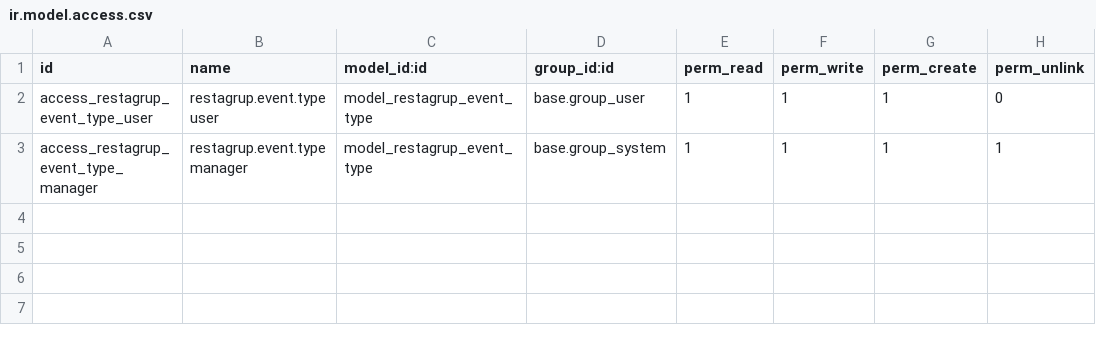
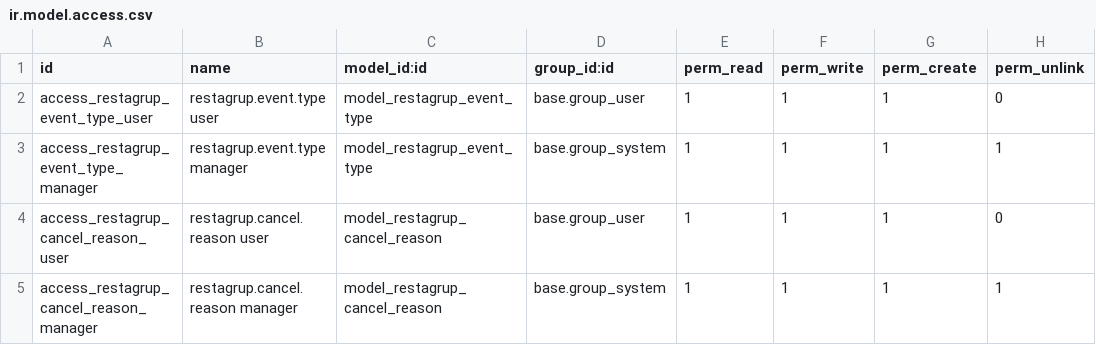
Before and after one commit to cositt/cs_restaurant_motor_searcher, a CSV file: restagrup_core/security/ir.model.access.csv, drawn as a sheet.

Commit message:
feat: cancel or replace the chosen restaurant of an event
New "Cancelar / cambiar restaurante" wizard on the search: reason (extendable list, four initial
ones) and note, optional replacement among the restaurants with a registered quote, optional
notice to the cancelled restaurant (new "Cancelación de servicio" template or free text, tracked
as the other notices). The agency receives nothing.

- the cancelled result becomes "cancelado" with reason, note and date; it cannot be chosen again
  and is excluded from the Presupuestos tab
- the cancelled restaurant's service sheet is cancelled and the replacement's is generated when the
  order is confirmed; with a replacement the order line is updated in place and re-priced to the new
  restaurant (or keeps the client price when asked); without one the line is removed from an unsigned
  order, or zeroed and marked CANCELADO in a confirmed one, and the search is released from the order
- changes on a confirmed order leave a chatter note saying the agency was not notified by Odoo
- new restagrup.cancel.reason model (core), cancel_* columns on search results, access rules, tested
  with a salesperson without Purchase rights

```diff
--- a/restagrup_core/security/ir.model.access.csv
+++ b/restagrup_core/security/ir.model.access.csv
@@ -3 +3,3 @@ access_restagrup_event_type_user,restagrup.event.type user,model_restagrup_event
 access_restagrup_event_type_manager,restagrup.event.type manager,model_restagrup_event_type,base.group_system,1,1,1,1
+access_restagrup_cancel_reason_user,restagrup.cancel.reason user,model_restagrup_cancel_reason,base.group_user,1,1,1,0
+access_restagrup_cancel_reason_manager,restagrup.cancel.reason manager,model_restagrup_cancel_reason,base.group_system,1,1,1,1
```
Also changed, not shown: restagrup_service_orders/security/ir.model.access.csv, 16 other files.
